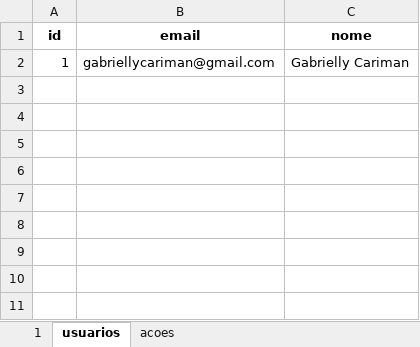
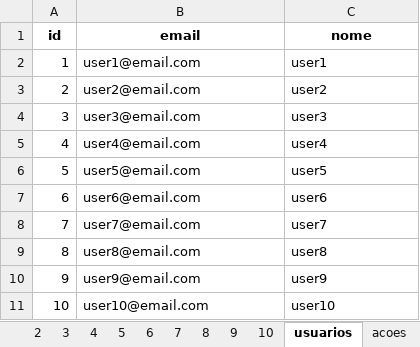
Before and after one commit to gabriellybc/investments-dashboard, an Excel workbook: data/usuarios_negociacoes.xlsx, sheet usuarios, drawn as a sheet; values as stored, in another font and other column widths than the file's, no borders; charts and pictures not drawn; the diff names each change by its address in the sheet, - before the commit and + after, or states it on an @@ line.

```diff
--- a/data/usuarios_negociacoes.xlsx (sheet usuarios)
+++ b/data/usuarios_negociacoes.xlsx (sheet usuarios)
+sheet tab: 2
+sheet tab: 3
+sheet tab: 4
+sheet tab: 5
+sheet tab: 6
+sheet tab: 7
+sheet tab: 8
+sheet tab: 9
+sheet tab: 10
-B2 (email): gabriellycariman@gmail.com
+B2 (email): user1@email.com
-C2 (nome): Gabrielly Cariman
+C2 (nome): user1
+row 3: 2 | user2@email.com | user2
+row 4: 3 | user3@email.com | user3
+row 5: 4 | user4@email.com | user4
+row 6: 5 | user5@email.com | user5
+row 7: 6 | user6@email.com | user6
+row 8: 7 | user7@email.com | user7
+row 9: 8 | user8@email.com | user8
+row 10: 9 | user9@email.com | user9
+row 11: 10 | user10@email.com | user10
```
Also changed, not shown: sheet 1, charts or pictures, 18 other files.
